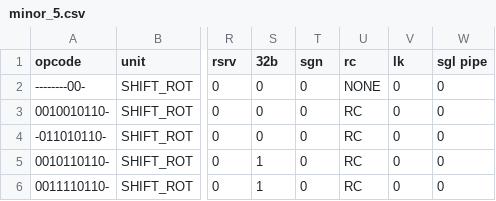
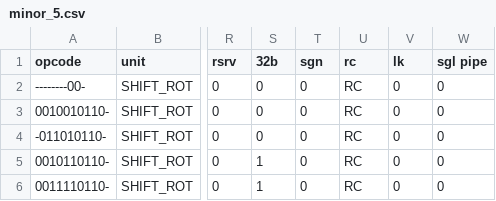
Before and after one commit to Libre-SOC-mirrors/openpower-isa, a CSV file: openpower/isatables/minor_5.csv, drawn as a sheet; only a part is shown, gaps mark what is left out; the diff names each change by its address in the sheet, - before the commit and + after, or states it on an @@ line.

```diff
--- a/openpower/isatables/minor_5.csv
+++ b/openpower/isatables/minor_5.csv
-U2 (rc): NONE
+U2 (rc): RC
```
Also changed, not shown: 6 other files.
